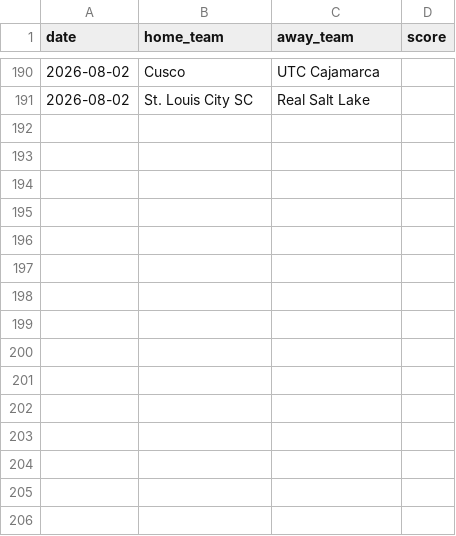
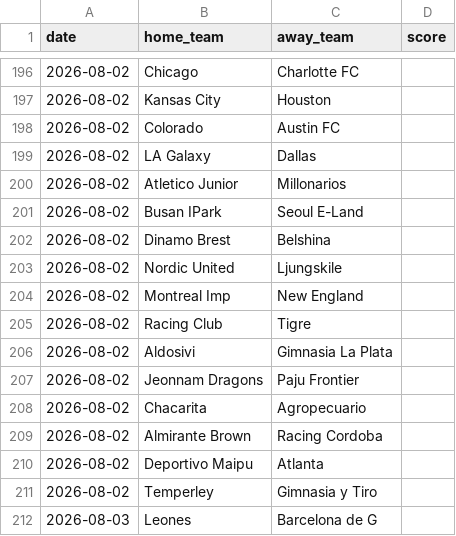
Before and after one commit to iobuyumbi/over-under, a CSV file: manual_results.csv, drawn as a sheet; only a part is shown, gaps mark what is left out; the diff covers the shown part only.

```diff
--- a/manual_results.csv
+++ b/manual_results.csv
@@ -190,2 +196,17 @@ date,home_team,away_team,score
-2026-08-02,Cusco,UTC Cajamarca,
-2026-08-02,St. Louis City SC,Real Salt Lake,
+2026-08-02,Chicago,Charlotte FC,
+2026-08-02,Kansas City,Houston,
+2026-08-02,Colorado,Austin FC,
+2026-08-02,LA Galaxy,Dallas,
+2026-08-02,Atletico Junior,Millonarios,
+2026-08-02,Busan IPark,Seoul E-Land,
+2026-08-02,Dinamo Brest,Belshina,
+2026-08-02,Nordic United,Ljungskile,
+2026-08-02,Montreal Imp,New England,
+2026-08-02,Racing Club,Tigre,
+2026-08-02,Aldosivi,Gimnasia La Plata,
+2026-08-02,Jeonnam Dragons,Paju Frontier,
+2026-08-02,Chacarita,Agropecuario,
+2026-08-02,Almirante Brown,Racing Cordoba,
+2026-08-02,Deportivo Maipu,Atlanta,
+2026-08-02,Temperley,Gimnasia y Tiro,
+2026-08-03,Leones,Barcelona de G,
```
Also changed, not shown: 6 added rows and 116 moved rows elsewhere in this file, 5 other files.
